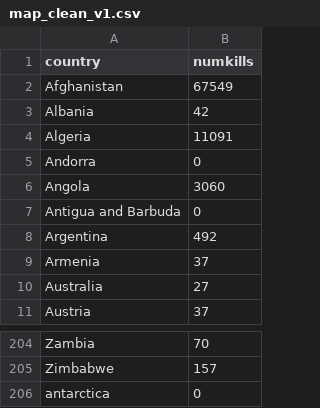
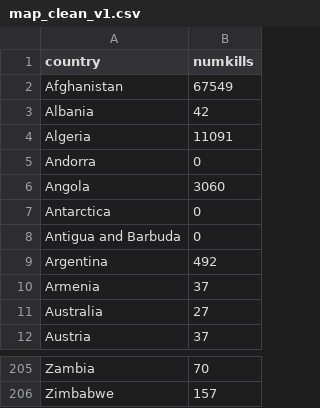
Before and after one commit to mwhi0023/Data-Viz-2-Local, a CSV file: Chloropeth_Map/map_clean_v1.csv, drawn as a sheet; only a part is shown, gaps mark what is left out; removed rows and columns are numbered as before the commit, all else as after; the diff names each change by its address in the sheet, - before the commit and + after, or states it on an @@ line.

Commit message:
Update map_clean_v1.csv

```diff
--- a/Chloropeth_Map/map_clean_v1.csv
+++ b/Chloropeth_Map/map_clean_v1.csv
+row 7: Antarctica | 0
-row 206: antarctica | 0
```
